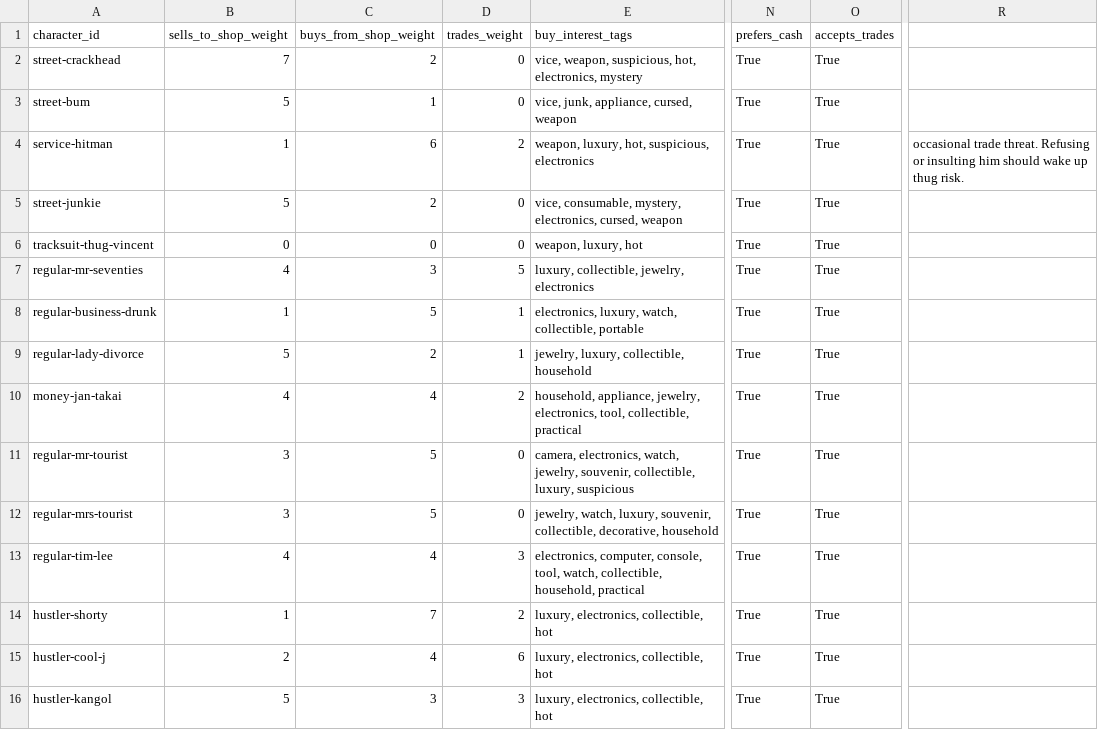
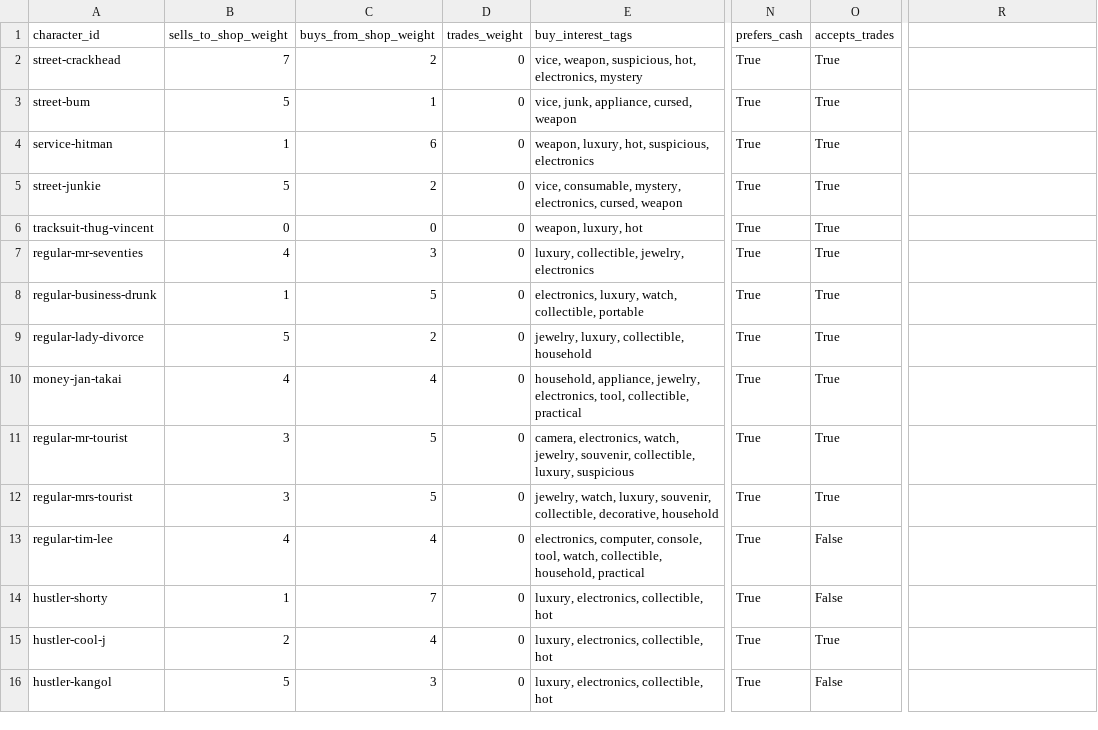
Before and after one commit to rbresnahan/pawnshop, a CSV file: one_star_pawn_tables/Character_Commerce_Traits.csv, drawn as a sheet; only a part is shown, gaps mark what is left out; the diff covers the shown part only; the diff names each change by its address in the sheet, - before the commit and + after, or states it on an @@ line.

```diff
--- a/one_star_pawn_tables/Character_Commerce_Traits.csv
+++ b/one_star_pawn_tables/Character_Commerce_Traits.csv
-D4 (trades_weight): 2
+D4 (trades_weight): 0
-R4: occasional trade threat. Refusing or insulting him should wake up thug risk.
+R4: (empty)
-D7 (trades_weight): 5
+D7 (trades_weight): 0
-D8:D9 (trades_weight): 1
+D8:D9 (trades_weight): 0
-D10 (trades_weight): 2
+D10 (trades_weight): 0
-D13 (trades_weight): 3
+D13 (trades_weight): 0
-O13:O14 (accepts_trades): True
+O13:O14 (accepts_trades): False
-D14 (trades_weight): 2
+D14 (trades_weight): 0
-D15 (trades_weight): 6
+D15 (trades_weight): 0
-D16 (trades_weight): 3
+D16 (trades_weight): 0
-O16 (accepts_trades): True
+O16 (accepts_trades): False
```
Also changed, not shown: 21 edited cells elsewhere in this file, one_star_pawn_tables/Items.csv, 8 other files.
